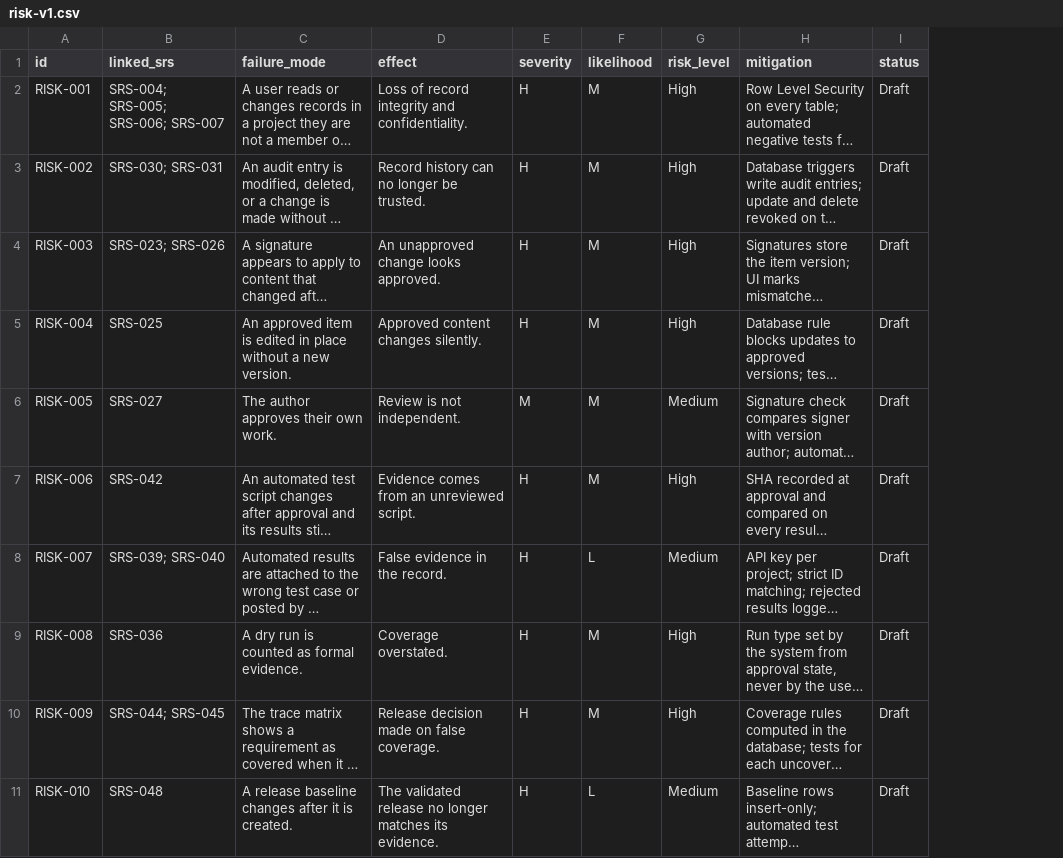
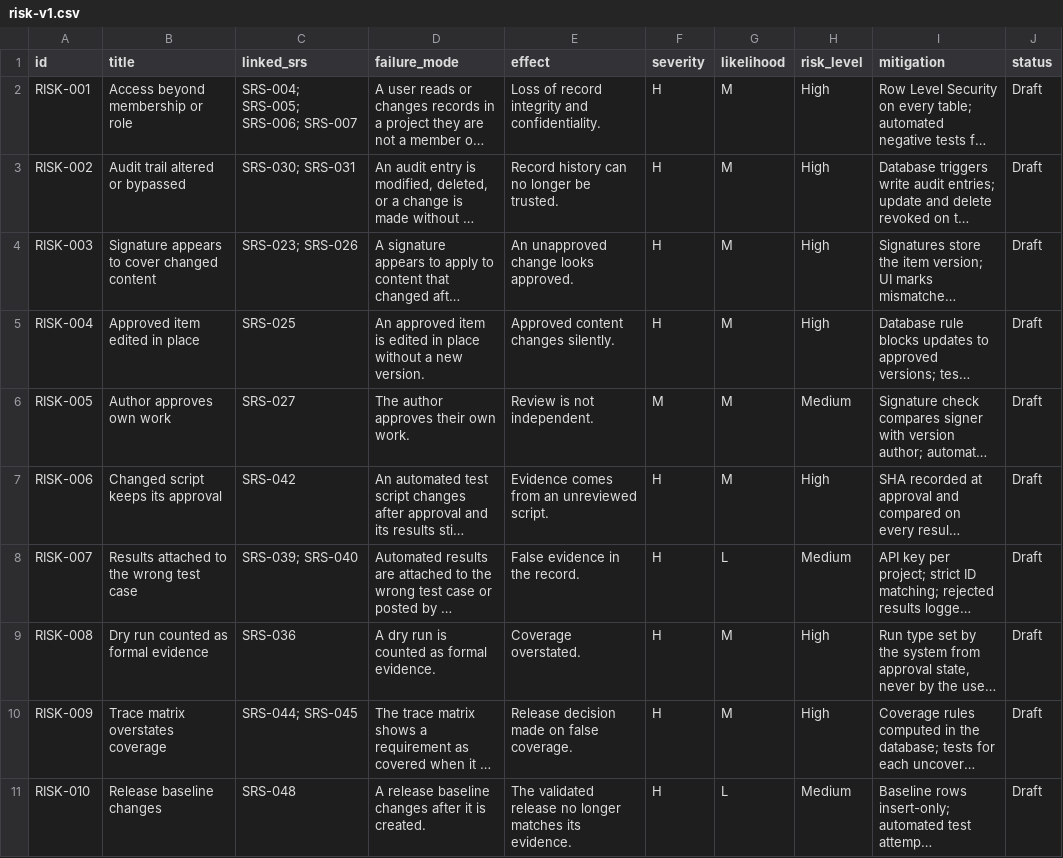
Before and after one commit to pyrpapa/sigil-alm, a CSV file: docs/validation/risk-v1.csv, drawn as a sheet; only a part is shown; long unchanged cells end in …; the diff covers the shown part only; the diff names each change by its address in the sheet, - before the commit and + after, or states it on an @@ line.

Commit message:
Item links and CSV import (pre-redesign)

```diff
--- a/docs/validation/risk-v1.csv
+++ b/docs/validation/risk-v1.csv
+column B (title), rows 2-11: Access beyond membership or role | Audit trail altered or bypassed | Signature appears to cover changed content | Approved item edited in place | Author approves own work | Changed script keeps its approval | Results attached to the wrong test case | Dry run counted as formal evidence | Trace matrix overstates coverage | Release baseline changes
```
Also changed, not shown: 1 added row elsewhere in this file, docs/validation/srs-v1.csv, 13 other files.
